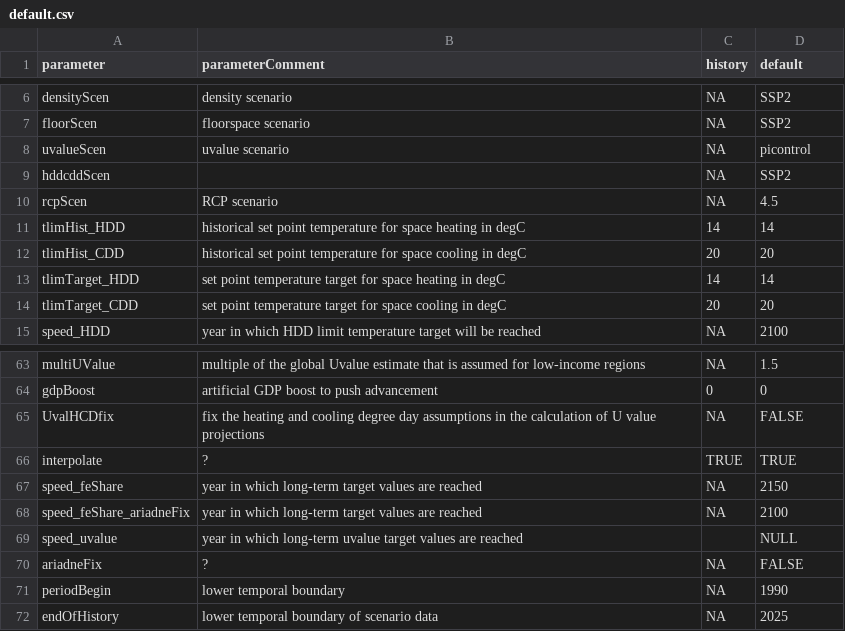
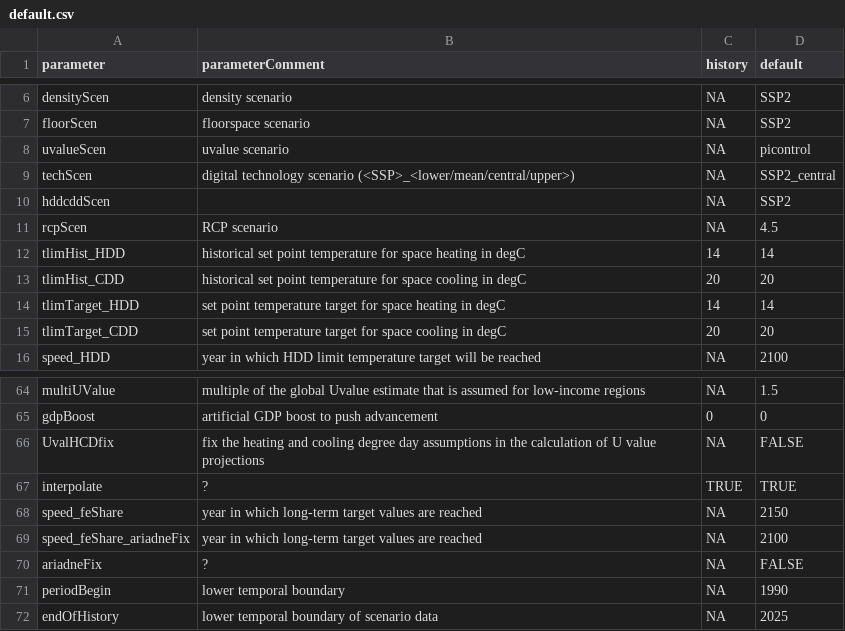
Before and after one commit to pik-piam/edgebuildings, a CSV file: inst/config/default.csv, drawn as a sheet; only a part is shown, gaps mark what is left out.

Commit message:
integrate ict elec demand and full PRISMA scenarios

```diff
--- a/inst/config/default.csv
+++ b/inst/config/default.csv
@@ -8,2 +8,3 @@ floorScen;floorspace scenario;NA;SSP2
 uvalueScen;uvalue scenario;NA;picontrol
+techScen;digital technology scenario (<SSP>_<lower/mean/central/upper>);NA;SSP2_central
 hddcddScen;;NA;SSP2
@@ -68,3 +69,2 @@ speed_feShare;year in which long-term target values are reached;NA;2150
 speed_feShare_ariadneFix;year in which long-term target values are reached;NA;2100
-speed_uvalue;year in which long-term uvalue target values are reached;;NULL
 ariadneFix;?;NA;FALSE
```
Also changed, not shown: inst/reporting/mappings/remind.csv, 6 other files.
